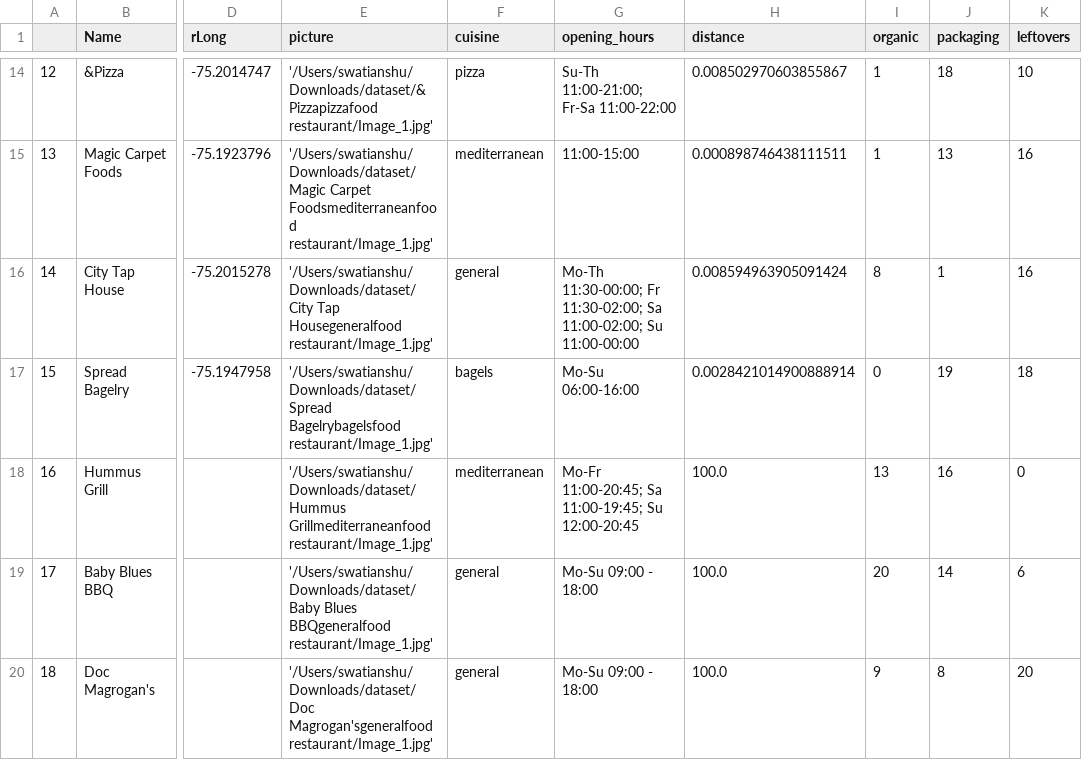
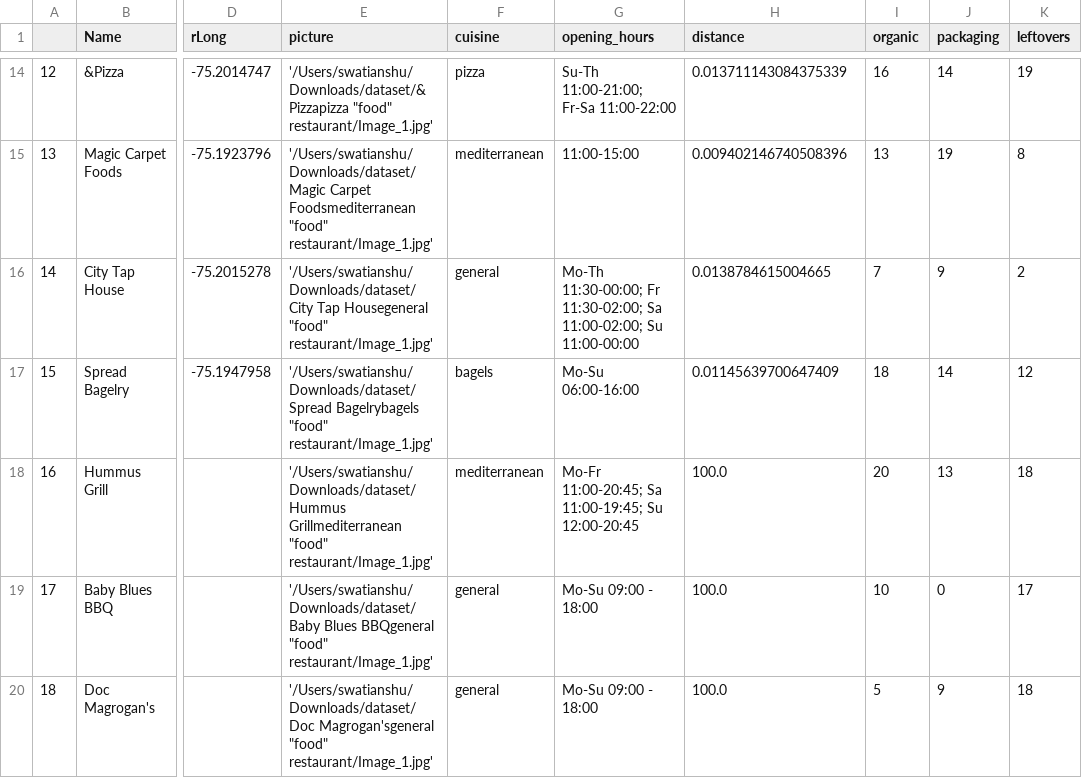
Before and after one commit to bharathi2203/SusFood, a CSV file: RestDataBase2.csv, drawn as a sheet; only a part is shown, gaps mark what is left out; the diff covers the shown part only; the diff names each change by its address in the sheet, - before the commit and + after, or states it on an @@ line.

```diff
--- a/RestDataBase2.csv
+++ b/RestDataBase2.csv
-E14 (picture): '/Users/swatianshu/Downloads/dataset/&Pizzapizzafood restaurant/Image_1.jpg'
+E14 (picture): '/Users/swatianshu/Downloads/dataset/&Pizzapizza "food" restaurant/Image_1.jpg'
-H14 (distance): 0.008502970603855867
+H14 (distance): 0.013711143084375339
-I14 (organic): 1
+I14 (organic): 16
-J14 (packaging): 18
+J14 (packaging): 14
-K14 (leftovers): 10
+K14 (leftovers): 19
-E15 (picture): '/Users/swatianshu/Downloads/dataset/Magic Carpet Foodsmediterraneanfood restaurant/Image_1.jpg'
+E15 (picture): '/Users/swatianshu/Downloads/dataset/Magic Carpet Foodsmediterranean "food" restaurant/Image_1.jpg'
-H15 (distance): 0.000898746438111511
+H15 (distance): 0.009402146740508396
-I15 (organic): 1
+I15 (organic): 13
-J15 (packaging): 13
+J15 (packaging): 19
-K15 (leftovers): 16
+K15 (leftovers): 8
-E16 (picture): '/Users/swatianshu/Downloads/dataset/City Tap Housegeneralfood restaurant/Image_1.jpg'
+E16 (picture): '/Users/swatianshu/Downloads/dataset/City Tap Housegeneral "food" restaurant/Image_1.jpg'
-H16 (distance): 0.008594963905091424
+H16 (distance): 0.0138784615004665
-I16 (organic): 8
+I16 (organic): 7
-J16 (packaging): 1
+J16 (packaging): 9
-K16 (leftovers): 16
+K16 (leftovers): 2
-E17 (picture): '/Users/swatianshu/Downloads/dataset/Spread Bagelrybagelsfood restaurant/Image_1.jpg'
+E17 (picture): '/Users/swatianshu/Downloads/dataset/Spread Bagelrybagels "food" restaurant/Image_1.jpg'
-H17 (distance): 0.0028421014900888914
+H17 (distance): 0.01145639700647409
-I17 (organic): 0
+I17 (organic): 18
-J17 (packaging): 19
+J17 (packaging): 14
-K17 (leftovers): 18
+K17 (leftovers): 12
-E18 (picture): '/Users/swatianshu/Downloads/dataset/Hummus Grillmediterraneanfood restaurant/Image_1.jpg'
+E18 (picture): '/Users/swatianshu/Downloads/dataset/Hummus Grillmediterranean "food" restaurant/Image_1.jpg'
-I18 (organic): 13
+I18 (organic): 20
-J18 (packaging): 16
+J18 (packaging): 13
-K18 (leftovers): 0
+K18 (leftovers): 18
-E19 (picture): '/Users/swatianshu/Downloads/dataset/Baby Blues BBQgeneralfood restaurant/Image_1.jpg'
+E19 (picture): '/Users/swatianshu/Downloads/dataset/Baby Blues BBQgeneral "food" restaurant/Image_1.jpg'
-I19 (organic): 20
+I19 (organic): 10
-J19 (packaging): 14
+J19 (packaging): 0
-K19 (leftovers): 6
+K19 (leftovers): 17
-E20 (picture): '/Users/swatianshu/Downloads/dataset/Doc Magrogan'sgeneralfood restaurant/Image_1.jpg'
+E20 (picture): '/Users/swatianshu/Downloads/dataset/Doc Magrogan'sgeneral "food" restaurant/Image_1.jpg'
-I20 (organic): 9
+I20 (organic): 5
-J20 (packaging): 8
+J20 (packaging): 9
-K20 (leftovers): 20
+K20 (leftovers): 18
```
Also changed, not shown: 148 edited cells elsewhere in this file, 41 other files.
